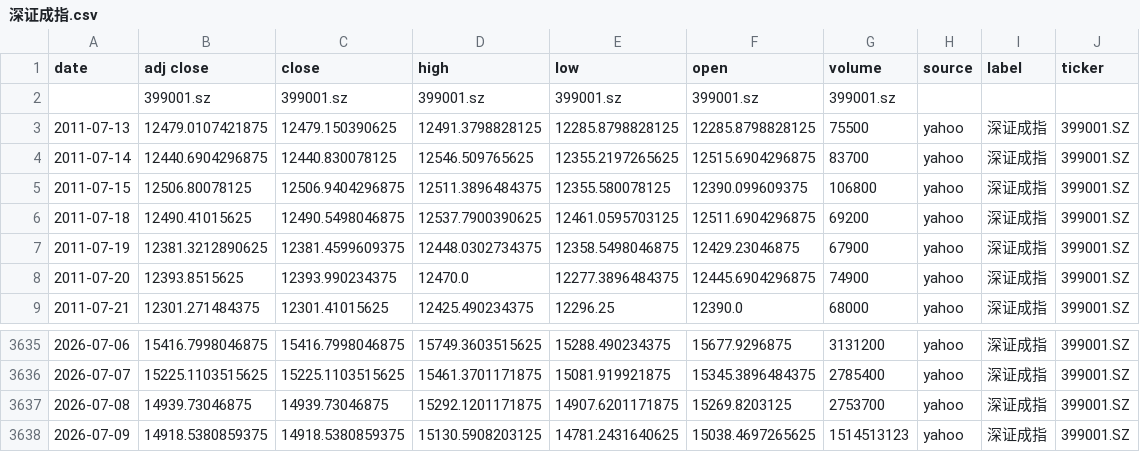
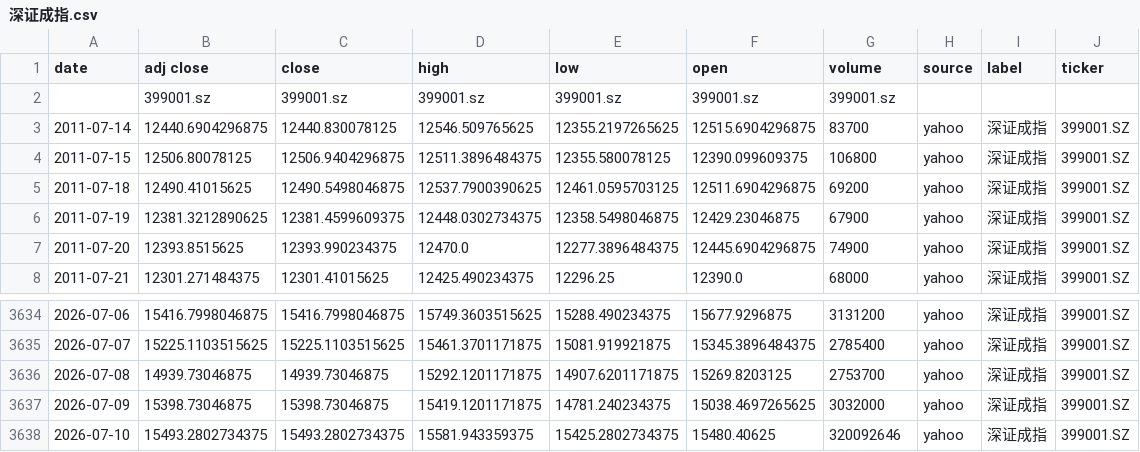
Before and after one commit to zid036116-ship-it/-10.16, a CSV file: docs/indices/深证成指.csv, drawn as a sheet; only a part is shown, gaps mark what is left out.

```diff
--- a/docs/indices/深证成指.csv
+++ b/docs/indices/深证成指.csv
@@ -2,3 +2,2 @@
 ,399001.sz,399001.sz,399001.sz,399001.sz,399001.sz,399001.sz,,,
-2011-07-13,12479.0107421875,12479.150390625,12491.3798828125,12285.8798828125,12285.8798828125,75500,yahoo,深证成指,399001.SZ
 2011-07-14,12440.6904296875,12440.830078125,12546.509765625,12355.2197265625,12515.6904296875,83700,yahoo,深证成指,399001.SZ
@@ -3637,2 +3636,3 @@
 2026-07-08,14939.73046875,14939.73046875,15292.1201171875,14907.6201171875,15269.8203125,2753700,yahoo,深证成指,399001.SZ
-2026-07-09,14918.5380859375,14918.5380859375,15130.5908203125,14781.2431640625,15038.4697265625,1514513123,yahoo,深证成指,399001.SZ
+2026-07-09,15398.73046875,15398.73046875,15419.1201171875,14781.240234375,15038.4697265625,3032000,yahoo,深证成指,399001.SZ
+2026-07-10,15493.2802734375,15493.2802734375,15581.943359375,15425.2802734375,15480.40625,320092646,yahoo,深证成指,399001.SZ
```
Also changed, not shown: docs/indices/上证指数.csv, docs/indices/创业板指.csv, 2 other files.
